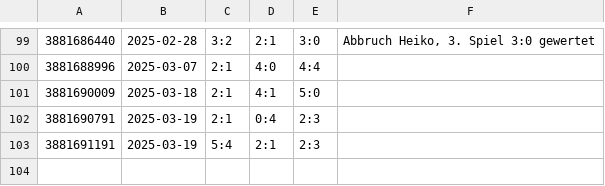
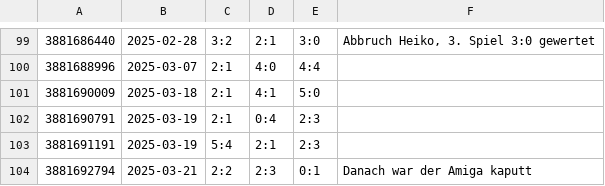
Before and after one commit to bstdoom/tagessieg, a CSV file: docs/data/matches.csv, drawn as a sheet; only a part is shown, gaps mark what is left out; the diff names each change by its address in the sheet, - before the commit and + after, or states it on an @@ line.

```diff
--- a/docs/data/matches.csv
+++ b/docs/data/matches.csv
+row 104: 3881692794 | 2025-03-21 | 2:2 | 2:3 | 0:1 | Danach war der Amiga kaputt
```
